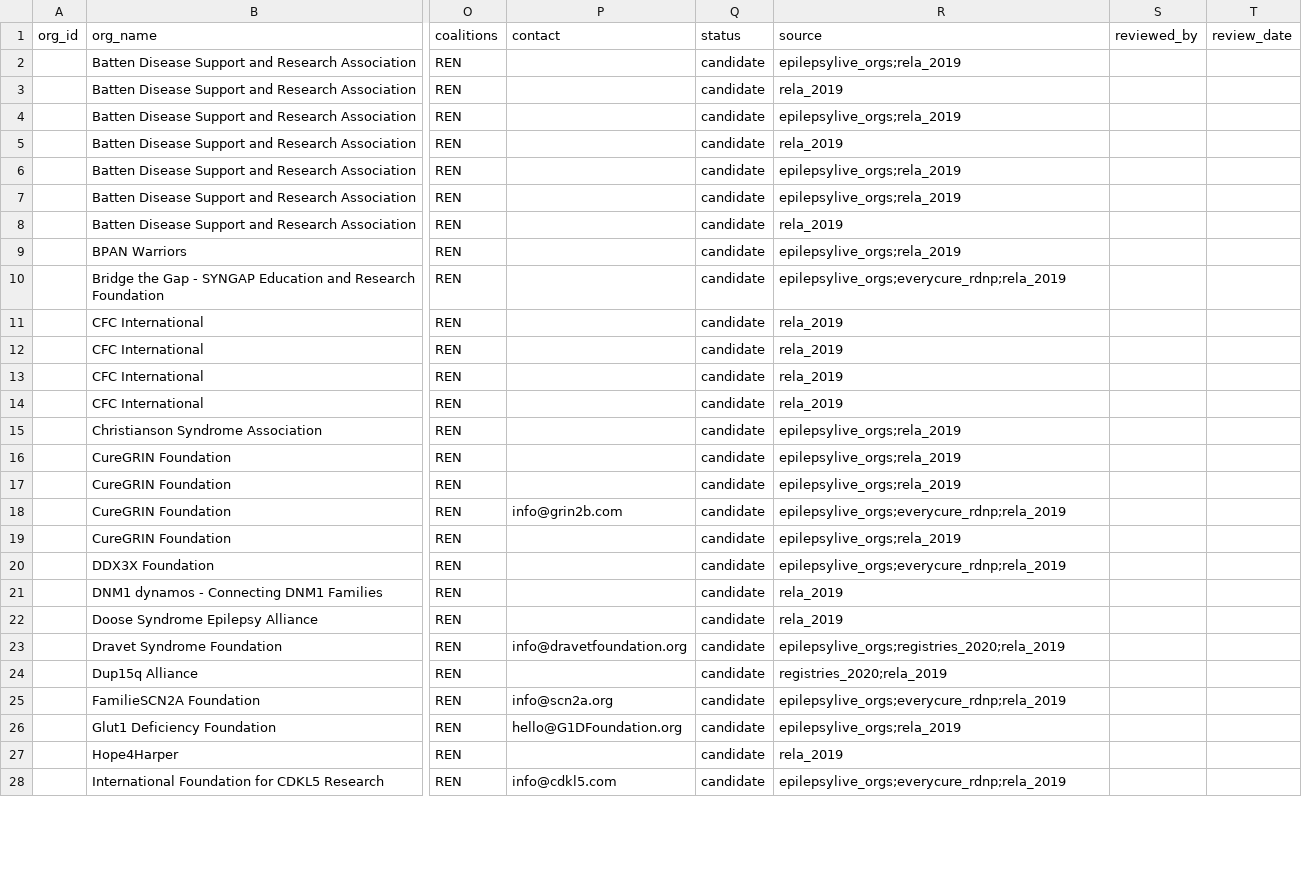
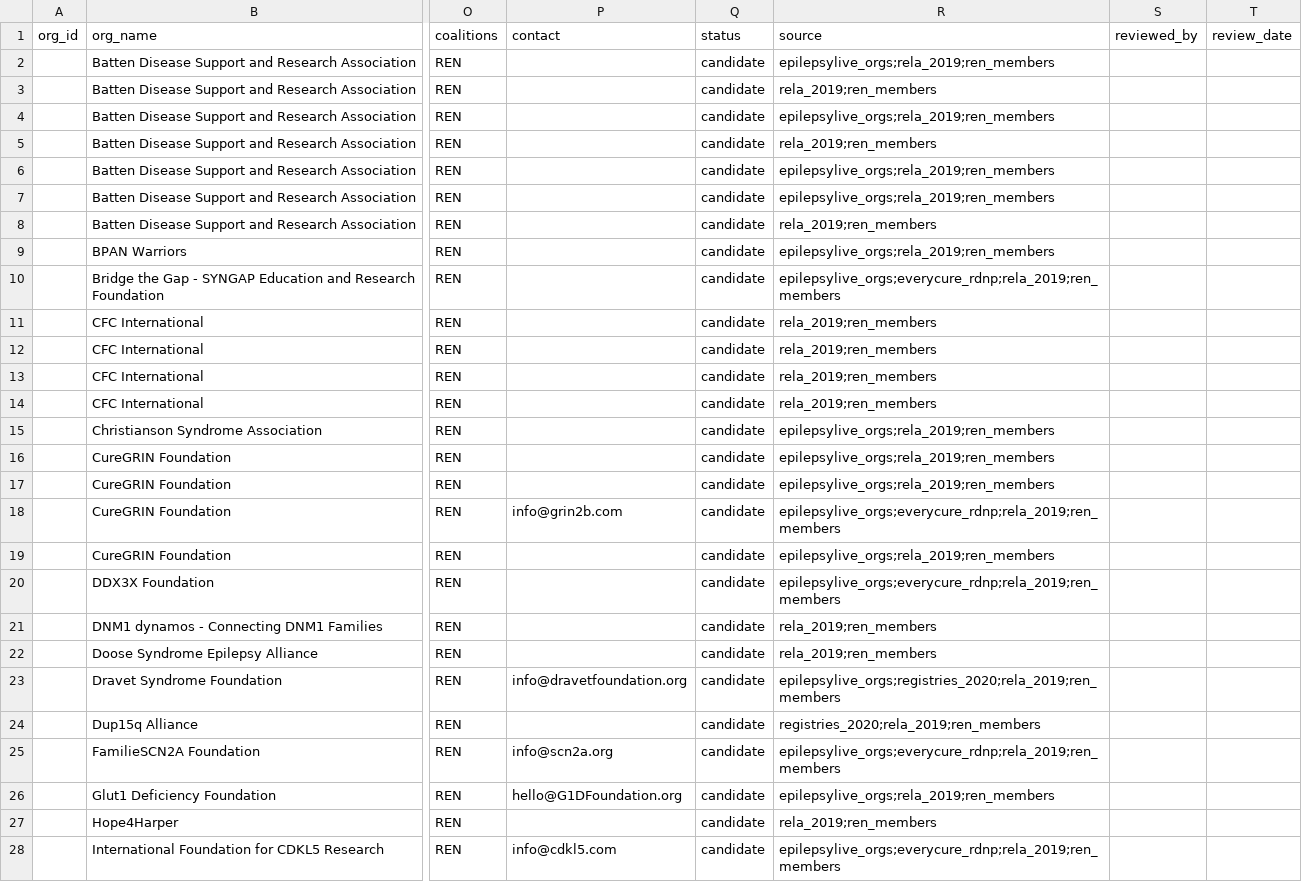
Before and after one commit to BoyceLab/whoswho, a CSV file: outputs/org_layer.csv, drawn as a sheet; only a part is shown, gaps mark what is left out; the diff covers the shown part only; the diff names each change by its address in the sheet, - before the commit and + after, or states it on an @@ line.

```diff
--- a/outputs/org_layer.csv
+++ b/outputs/org_layer.csv
-R2 (source): epilepsylive_orgs;rela_2019
+R2 (source): epilepsylive_orgs;rela_2019;ren_members
-R3 (source): rela_2019
+R3 (source): rela_2019;ren_members
-R4 (source): epilepsylive_orgs;rela_2019
+R4 (source): epilepsylive_orgs;rela_2019;ren_members
-R5 (source): rela_2019
+R5 (source): rela_2019;ren_members
-R6:R7 (source): epilepsylive_orgs;rela_2019
+R6:R7 (source): epilepsylive_orgs;rela_2019;ren_members
-R8 (source): rela_2019
+R8 (source): rela_2019;ren_members
-R9 (source): epilepsylive_orgs;rela_2019
+R9 (source): epilepsylive_orgs;rela_2019;ren_members
-R10 (source): epilepsylive_orgs;everycure_rdnp;rela_2019
+R10 (source): epilepsylive_orgs;everycure_rdnp;rela_2019;ren_members
-R11:R14 (source): rela_2019
+R11:R14 (source): rela_2019;ren_members
-R15:R17 (source): epilepsylive_orgs;rela_2019
+R15:R17 (source): epilepsylive_orgs;rela_2019;ren_members
-R18 (source): epilepsylive_orgs;everycure_rdnp;rela_2019
+R18 (source): epilepsylive_orgs;everycure_rdnp;rela_2019;ren_members
-R19 (source): epilepsylive_orgs;rela_2019
+R19 (source): epilepsylive_orgs;rela_2019;ren_members
-R20 (source): epilepsylive_orgs;everycure_rdnp;rela_2019
+R20 (source): epilepsylive_orgs;everycure_rdnp;rela_2019;ren_members
-R21:R22 (source): rela_2019
+R21:R22 (source): rela_2019;ren_members
-R23 (source): epilepsylive_orgs;registries_2020;rela_2019
+R23 (source): epilepsylive_orgs;registries_2020;rela_2019;ren_members
-R24 (source): registries_2020;rela_2019
+R24 (source): registries_2020;rela_2019;ren_members
-R25 (source): epilepsylive_orgs;everycure_rdnp;rela_2019
+R25 (source): epilepsylive_orgs;everycure_rdnp;rela_2019;ren_members
-R26 (source): epilepsylive_orgs;rela_2019
+R26 (source): epilepsylive_orgs;rela_2019;ren_members
-R27 (source): rela_2019
+R27 (source): rela_2019;ren_members
-R28 (source): epilepsylive_orgs;everycure_rdnp;rela_2019
+R28 (source): epilepsylive_orgs;everycure_rdnp;rela_2019;ren_members
```
Also changed, not shown: 20 edited cells elsewhere in this file, outputs/cnv_regions.csv, 4 other files.
